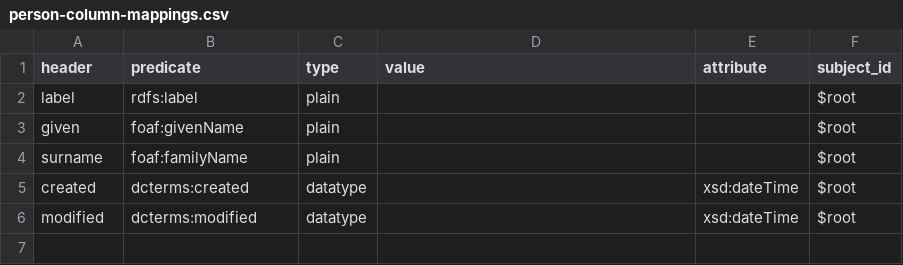
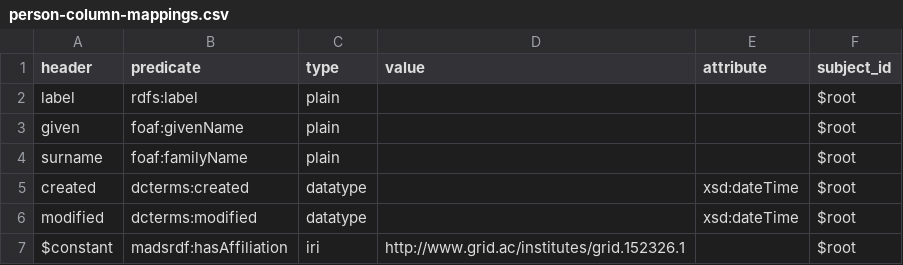
Before and after one commit to HeardLibrary/semantic-web, a CSV file: 2017-fall/person/person-column-mappings.csv, drawn as a sheet; the diff names each change by its address in the sheet, - before the commit and + after, or states it on an @@ line.

Commit message:
Add madsrdf:hasAffiliation link for person

```diff
--- a/2017-fall/person/person-column-mappings.csv
+++ b/2017-fall/person/person-column-mappings.csv
+row 7: $constant | madsrdf:hasAffiliation | iri | http://www.grid.ac/institutes/grid.152326.1 |  | $root
```
Also changed, not shown: 2017-fall/person/namespace.csv.
